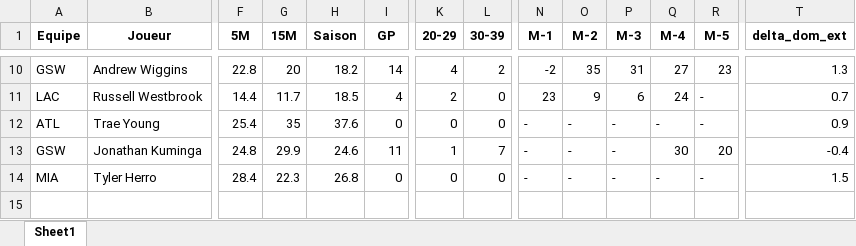
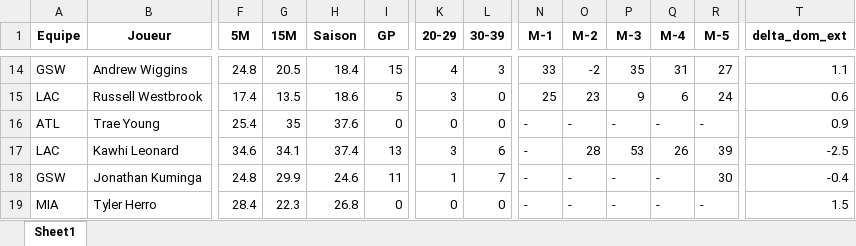
Before and after one commit to Magic-R-1/Python_TTFL, an Excel workbook: Excel/TI/Mon_TI_2024_04_04.xlsx, sheet Sheet1, drawn as a sheet; only a part is shown, gaps mark what is left out; values as stored, in another font and other column widths than the file's, no borders; addresses are those after the commit; rows hold the shown columns only; the diff covers the shown part only; the diff names each change by its address in the sheet, - before the commit and + after, or states it on an @@ line.

```diff
--- a/Excel/TI/Mon_TI_2024_04_04.xlsx (sheet Sheet1)
+++ b/Excel/TI/Mon_TI_2024_04_04.xlsx (sheet Sheet1)
-F14 (5M): 22.8
+F14 (5M): 24.8
-G14 (15M): 20
+G14 (15M): 20.5
-H14 (Saison): 18.2
+H14 (Saison): 18.4
-I14 (GP): 14
+I14 (GP): 15
-L14 (30-39): 2
+L14 (30-39): 3
-N14 (M-1): -2
+N14 (M-1): 33
-O14 (M-2): 35
+O14 (M-2): -2
-P14 (M-3): 31
+P14 (M-3): 35
-Q14 (M-4): 27
+Q14 (M-4): 31
-R14 (M-5): 23
+R14 (M-5): 27
-T14 (delta_dom_ext): 1.3
+T14 (delta_dom_ext): 1.1
-F15 (5M): 14.4
+F15 (5M): 17.4
-G15 (15M): 11.7
+G15 (15M): 13.5
-H15 (Saison): 18.5
+H15 (Saison): 18.6
-I15 (GP): 4
+I15 (GP): 5
-K15 (20-29): 2
+K15 (20-29): 3
-N15 (M-1): 23
+N15 (M-1): 25
-O15 (M-2): 9
+O15 (M-2): 23
-P15 (M-3): 6
+P15 (M-3): 9
-Q15 (M-4): 24
+Q15 (M-4): 6
-R15 (M-5): -
+R15 (M-5): 24
-T15 (delta_dom_ext): 0.7
+T15 (delta_dom_ext): 0.6
+row 17: LAC | Kawhi Leonard | 34.6 | 34.1 | 37.4 | 13 | 3 | 6 | - | 28 | 53 | 26 | 39 | -2.5
-Q18 (M-4): 30
+Q18 (M-4): -
-R18 (M-5): 20
+R18 (M-5): 30
```
Also changed, not shown: 7 added rows, 3 removed rows and 43 edited cells elsewhere in this sheet, Excel/TI/Mon_TI_2024_04_05.xlsx, 8 other files.
